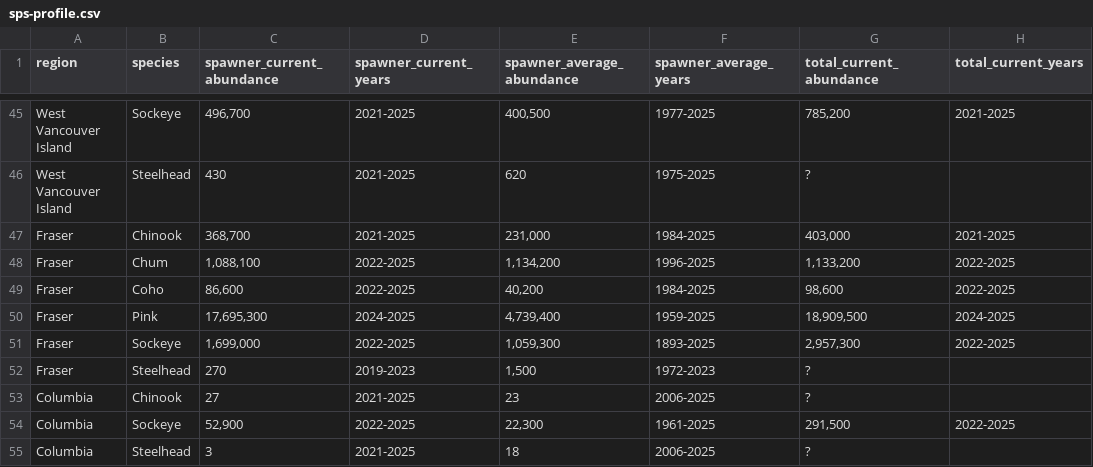
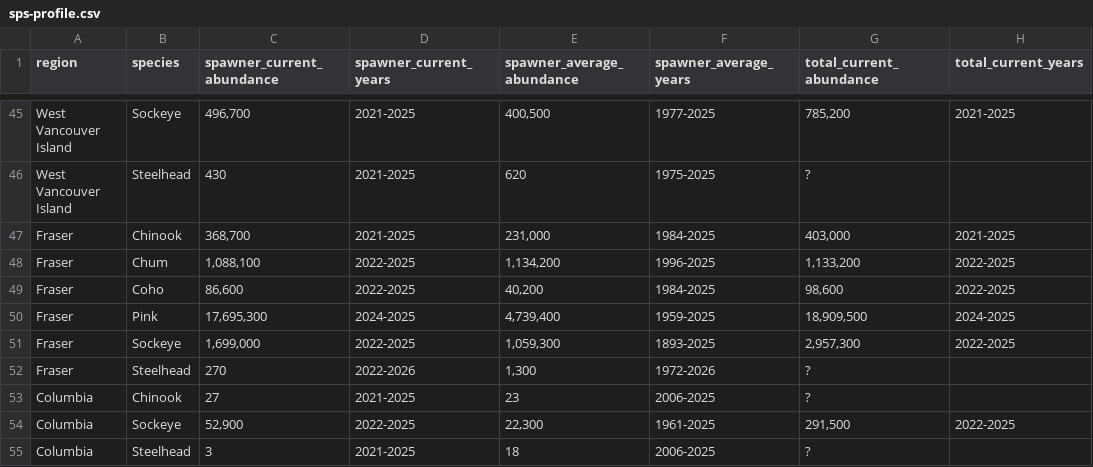
Before and after one commit to salmonwatersheds/state-of-salmon, a CSV file: output/sps-profile.csv, drawn as a sheet; only a part is shown, gaps mark what is left out; the diff names each change by its address in the sheet, - before the commit and + after, or states it on an @@ line.

```diff
--- a/output/sps-profile.csv
+++ b/output/sps-profile.csv
-D52 (spawner_current_years): 2019-2023
+D52 (spawner_current_years): 2022-2026
-E52 (spawner_average_abundance): 1,500
+E52 (spawner_average_abundance): 1,300
-F52 (spawner_average_years): 1972-2023
+F52 (spawner_average_years): 1972-2026
```
Also changed, not shown: output/sps-metrics.csv, output/sps-summary-internal.csv, 4 other files.
